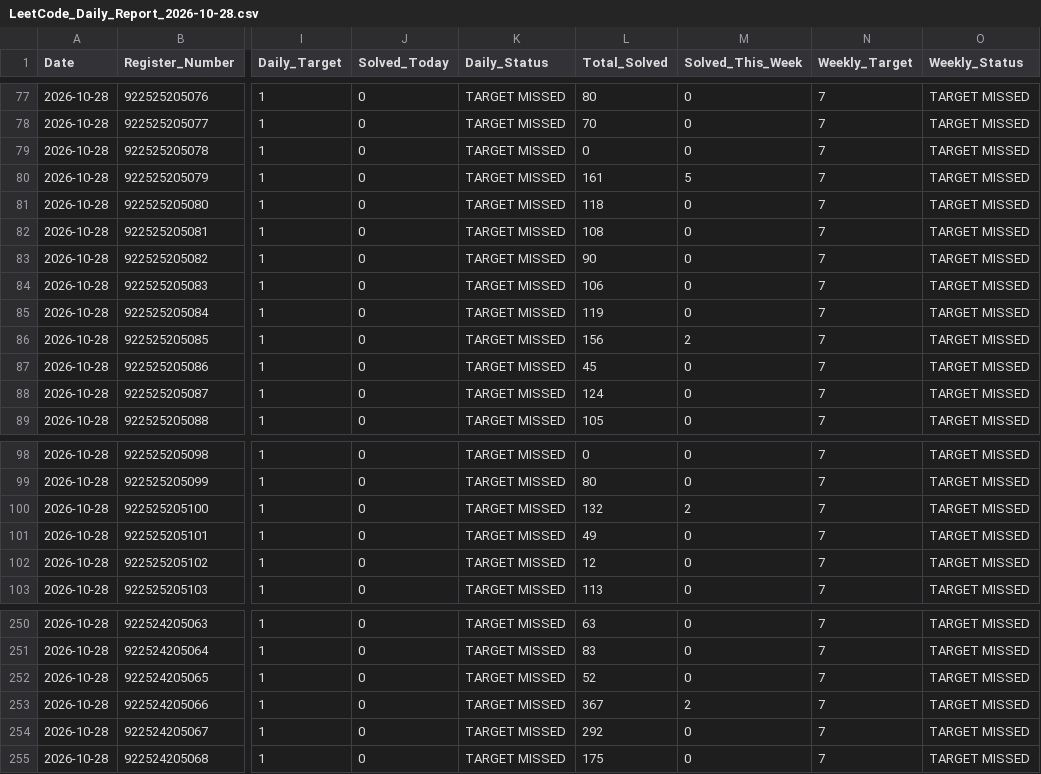
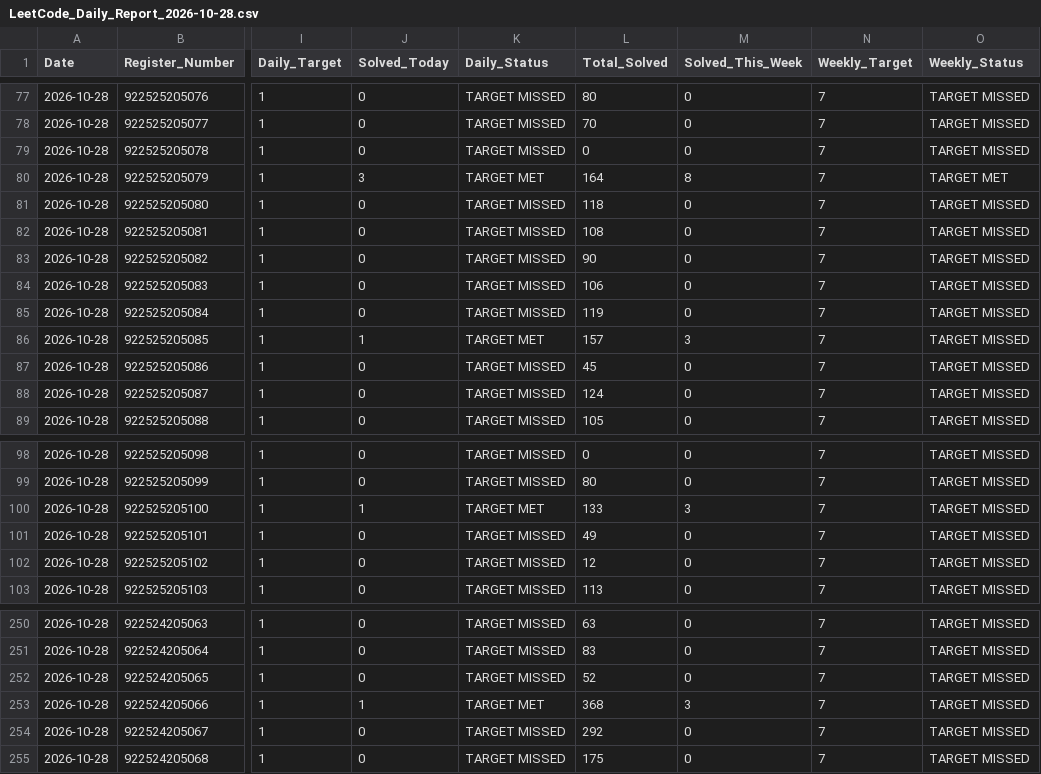
Before and after one commit to Tharun4743/Taskmanager, a CSV file: leetcode/LeetCode_Daily_Report_2026-10-28.csv, drawn as a sheet; only a part is shown, gaps mark what is left out; the diff names each change by its address in the sheet, - before the commit and + after, or states it on an @@ line.

Commit message:
chore(backup): auto-snapshot database and leetcode reports for 2026-10-28 [skip ci]

```diff
--- a/leetcode/LeetCode_Daily_Report_2026-10-28.csv
+++ b/leetcode/LeetCode_Daily_Report_2026-10-28.csv
-J80 (Solved_Today): 0
+J80 (Solved_Today): 3
-K80 (Daily_Status): TARGET MISSED
+K80 (Daily_Status): TARGET MET
-L80 (Total_Solved): 161
+L80 (Total_Solved): 164
-M80 (Solved_This_Week): 5
+M80 (Solved_This_Week): 8
-O80 (Weekly_Status): TARGET MISSED
+O80 (Weekly_Status): TARGET MET
-J86 (Solved_Today): 0
+J86 (Solved_Today): 1
-K86 (Daily_Status): TARGET MISSED
+K86 (Daily_Status): TARGET MET
-L86 (Total_Solved): 156
+L86 (Total_Solved): 157
-M86 (Solved_This_Week): 2
+M86 (Solved_This_Week): 3
-J100 (Solved_Today): 0
+J100 (Solved_Today): 1
-K100 (Daily_Status): TARGET MISSED
+K100 (Daily_Status): TARGET MET
-L100 (Total_Solved): 132
+L100 (Total_Solved): 133
-M100 (Solved_This_Week): 2
+M100 (Solved_This_Week): 3
-J253 (Solved_Today): 0
+J253 (Solved_Today): 1
-K253 (Daily_Status): TARGET MISSED
+K253 (Daily_Status): TARGET MET
-L253 (Total_Solved): 367
+L253 (Total_Solved): 368
-M253 (Solved_This_Week): 2
+M253 (Solved_This_Week): 3
```
Also changed, not shown: leetcode/2026-10-28/Section_III_IT_B.csv, leetcode/2026-10-28/Section_II_IT_B.csv, 6 other files.
